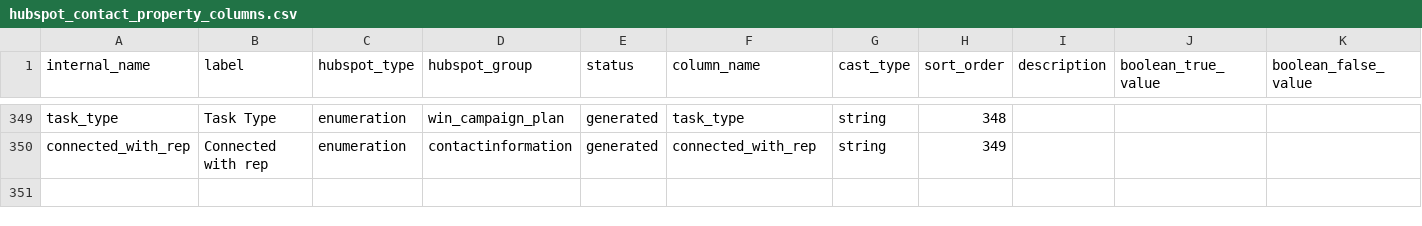
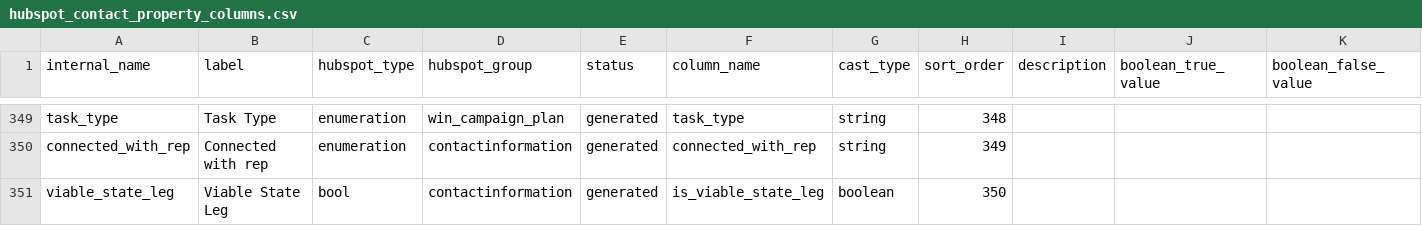
Before and after one commit to thegoodparty/gp-data-platform, a CSV file: dbt/project/seeds/hubspot_contact_property_columns.csv, drawn as a sheet; only a part is shown, gaps mark what is left out; rows hold the shown columns only; the diff names each change by its address in the sheet, - before the commit and + after, or states it on an @@ line.

Commit message:
Surface the Viable State Leg HubSpot contact property
Registers `viable_state_leg` in the contact property registry so it lands
on stg_airbyte_source__hubspot_api_contacts as `is_viable_state_leg` and
flows through the mart_analytics.hubspot_contacts passthrough into Sigma.
Seed-only change; the staging model generates the column from the registry
and the mart is a select *.

Typed boolean with the default true/false map. The property is a HubSpot
checkbox: 16 contacts carry 'true' and the rest have the key absent, so the
column is true-or-null and null means not flagged rather than unknown.
Same value shape as the n2026_alt_activation__* checkboxes.

```diff
--- a/dbt/project/seeds/hubspot_contact_property_columns.csv
+++ b/dbt/project/seeds/hubspot_contact_property_columns.csv
+row 351: viable_state_leg | Viable State Leg | bool | contactinformation | generated | is_viable_state_leg | boolean | 350
```
Also changed, not shown: 1 other file.
